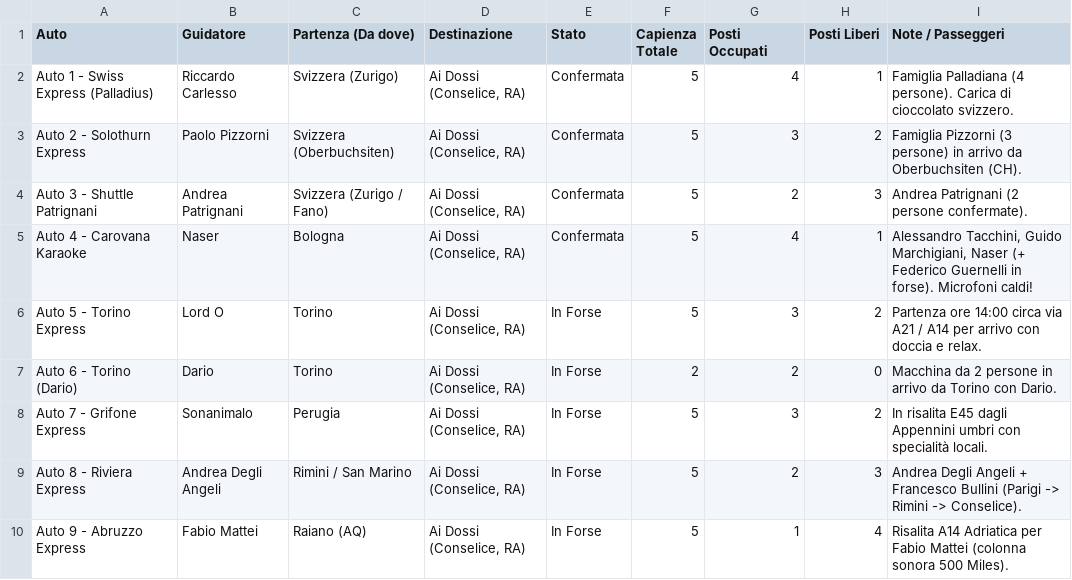
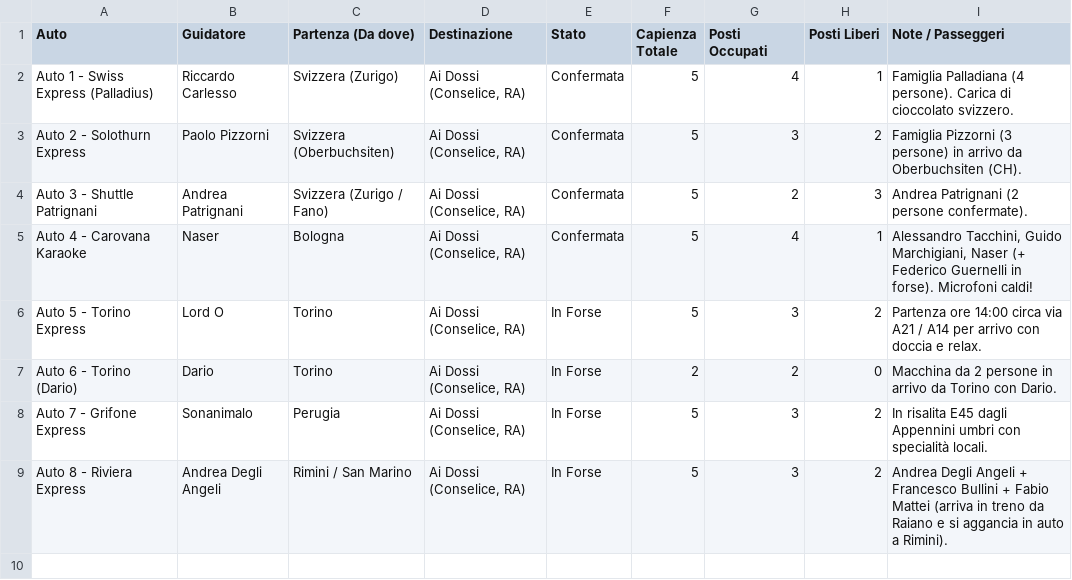
Before and after one commit to palladius/compleanno-palladiano-2026, a CSV file: src/data/macchine.csv, drawn as a sheet.

Commit message:
feat(logistics): update carpool for Fabio Mattei via Rimini and add spreadsheet links
Co-authored-by: Ermete Bottazzi <ermete.bottazzi@romagnatrucking.it>

```diff
--- a/src/data/macchine.csv
+++ b/src/data/macchine.csv
@@ -8,3 +8,2 @@ Auto 6 - Torino (Dario),Dario,Torino,"Ai Dossi (Conselice, RA)",In Forse,2,2,0,M
 Auto 7 - Grifone Express,Sonanimalo,Perugia,"Ai Dossi (Conselice, RA)",In Forse,5,3,2,In risalita E45 dagli Appennini umbri con specialità locali.
-Auto 8 - Riviera Express,Andrea Degli Angeli,Rimini / San Marino,"Ai Dossi (Conselice, RA)",In Forse,5,2,3,Andrea Degli Angeli + Francesco Bullini (Parigi -> Rimini -> Conselice).
-Auto 9 - Abruzzo Express,Fabio Mattei,Raiano (AQ),"Ai Dossi (Conselice, RA)",In Forse,5,1,4,Risalita A14 Adriatica per Fabio Mattei (colonna sonora 500 Miles).
+Auto 8 - Riviera Express,Andrea Degli Angeli,Rimini / San Marino,"Ai Dossi (Conselice, RA)",In Forse,5,3,2,Andrea Degli Angeli + Francesco Bullini + Fabio Mattei (arriva in treno da Raiano e si aggancia in auto a Rimini).
```
Also changed, not shown: 3 other files.
